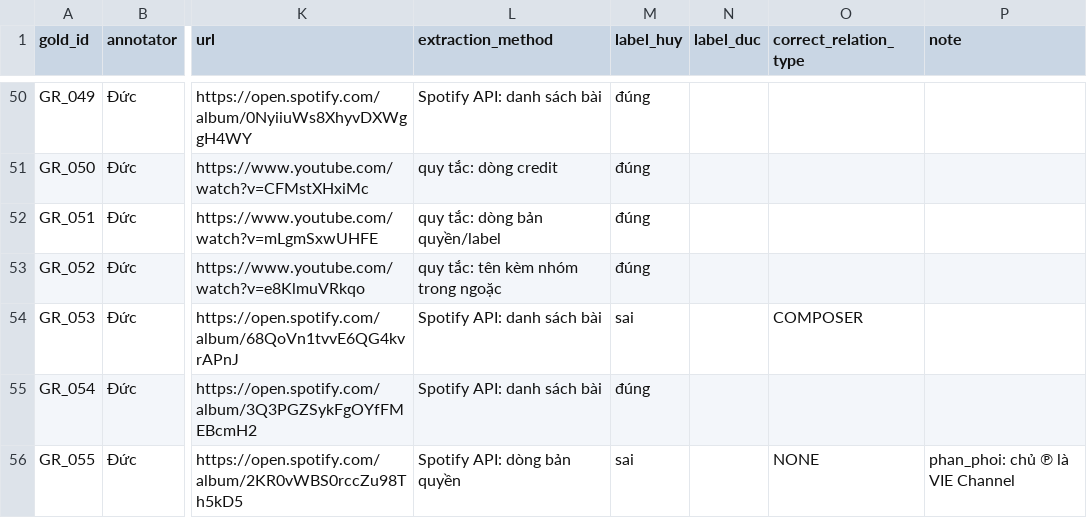
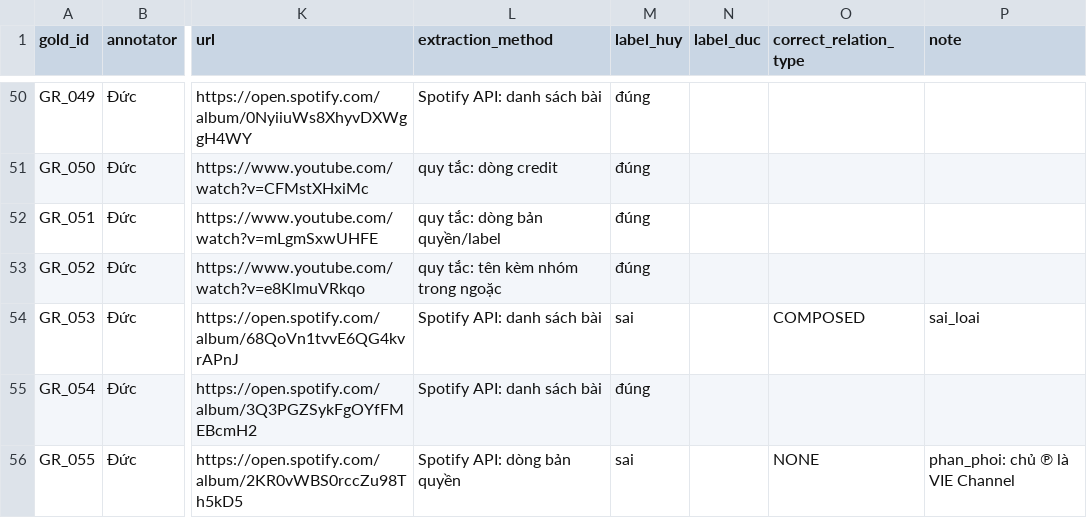
Before and after one commit to minhduc3105/DataAnalysis, a CSV file: data/gold/gold_relations.csv, drawn as a sheet; only a part is shown, gaps mark what is left out; the diff covers the shown part only; the diff names each change by its address in the sheet, - before the commit and + after, or states it on an @@ line.

```diff
--- a/data/gold/gold_relations.csv
+++ b/data/gold/gold_relations.csv
-O54 (correct_relation_type): COMPOSER
+O54 (correct_relation_type): COMPOSED
-P54 (note): (empty)
+P54 (note): sai_loai
```
Also changed, not shown: 19 edited cells elsewhere in this file, 10 other files.
